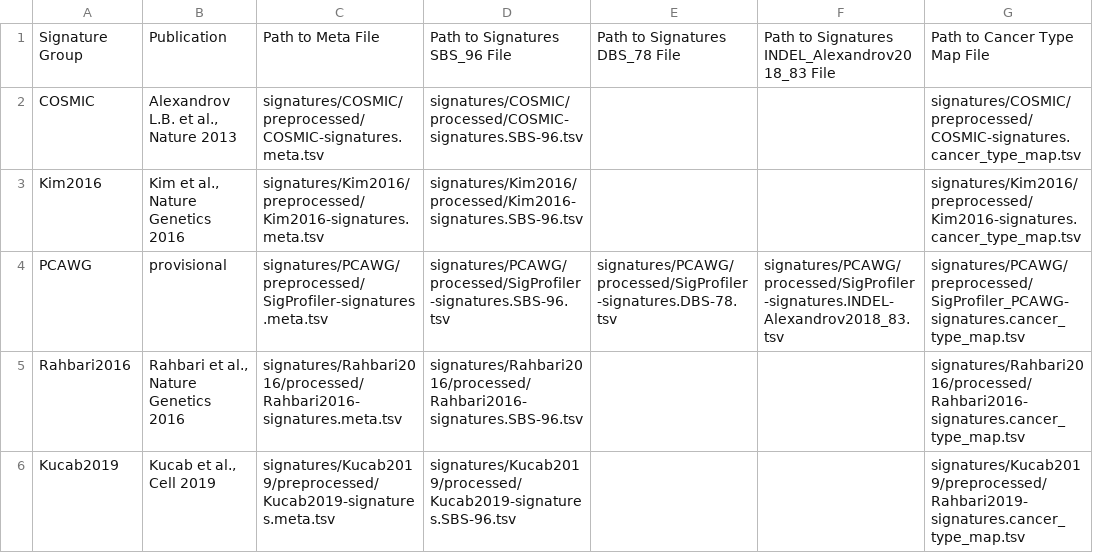
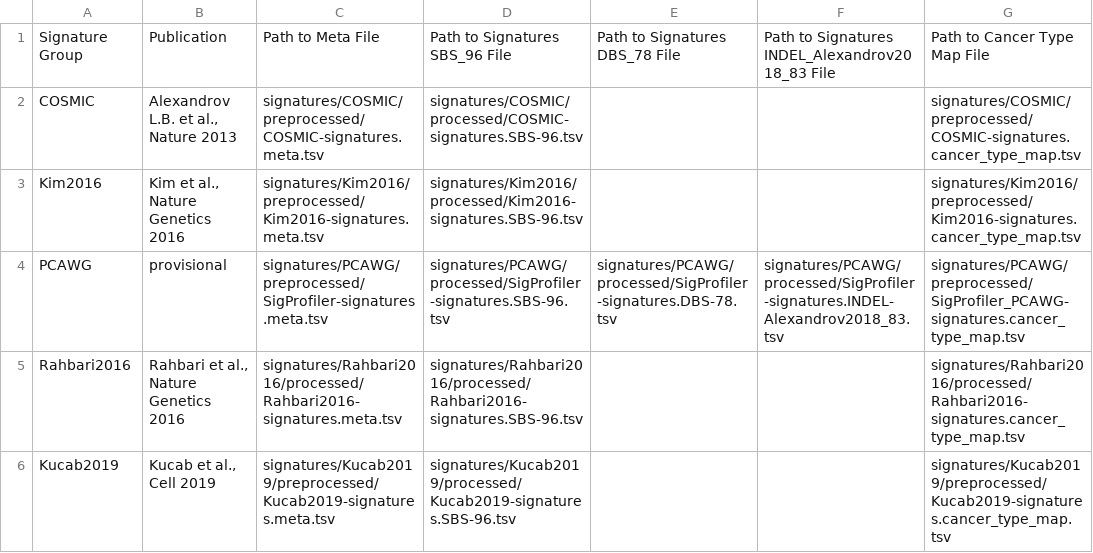
Before and after one commit to keller-mark/mutation-signature-explorer-docker, a TSV file: obj/meta-sigs.tsv, drawn as a sheet.

Commit message:
Bugfix for Kucab2019 paths

```diff
--- a/obj/meta-sigs.tsv
+++ b/obj/meta-sigs.tsv
@@ -5,2 +5,2 @@ PCAWG	provisional	signatures/PCAWG/preprocessed/SigProfiler-signatures.meta.tsv
 Rahbari2016	"Rahbari et al., Nature Genetics 2016"	signatures/Rahbari2016/processed/Rahbari2016-signatures.meta.tsv	signatures/Rahbari2016/processed/Rahbari2016-signatures.SBS-96.tsv			signatures/Rahbari2016/processed/Rahbari2016-signatures.cancer_type_map.tsv
-Kucab2019	"Kucab et al., Cell 2019"	signatures/Kucab2019/preprocessed/Kucab2019-signatures.meta.tsv	signatures/Kucab2019/processed/Kucab2019-signatures.SBS-96.tsv			signatures/Kucab2019/preprocessed/Rahbari2019-signatures.cancer_type_map.tsv
+Kucab2019	"Kucab et al., Cell 2019"	signatures/Kucab2019/preprocessed/Kucab2019-signatures.meta.tsv	signatures/Kucab2019/processed/Kucab2019-signatures.SBS-96.tsv			signatures/Kucab2019/preprocessed/Kucab2019-signatures.cancer_type_map.tsv
```
